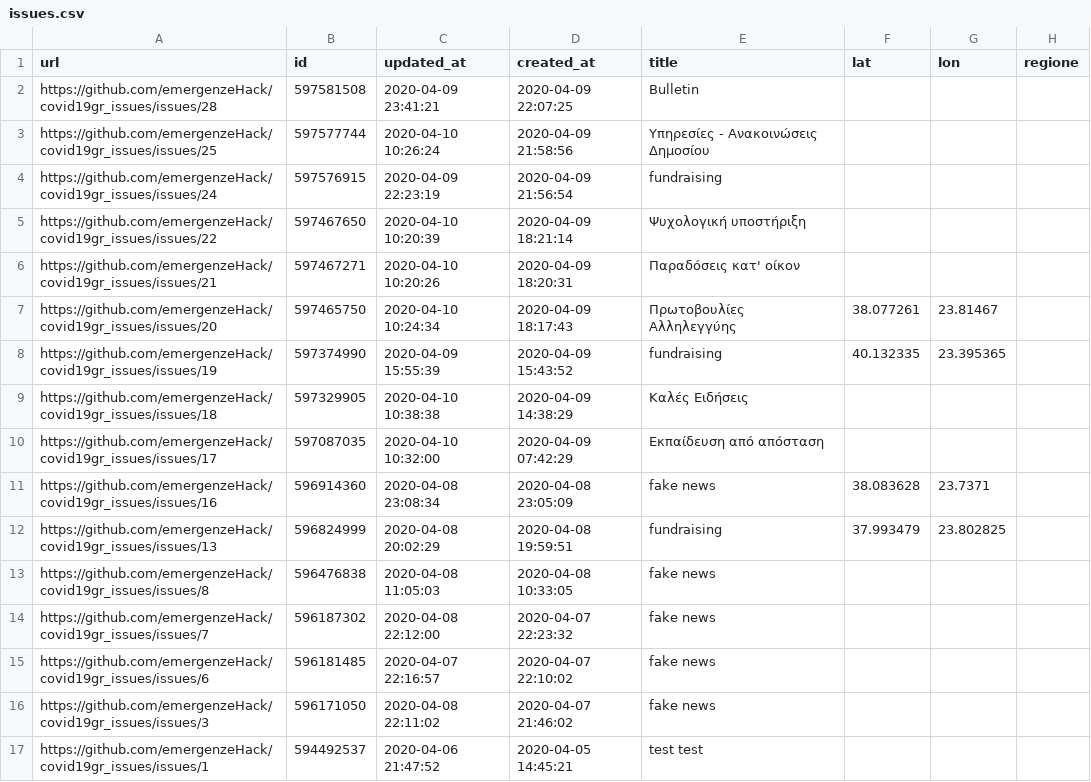
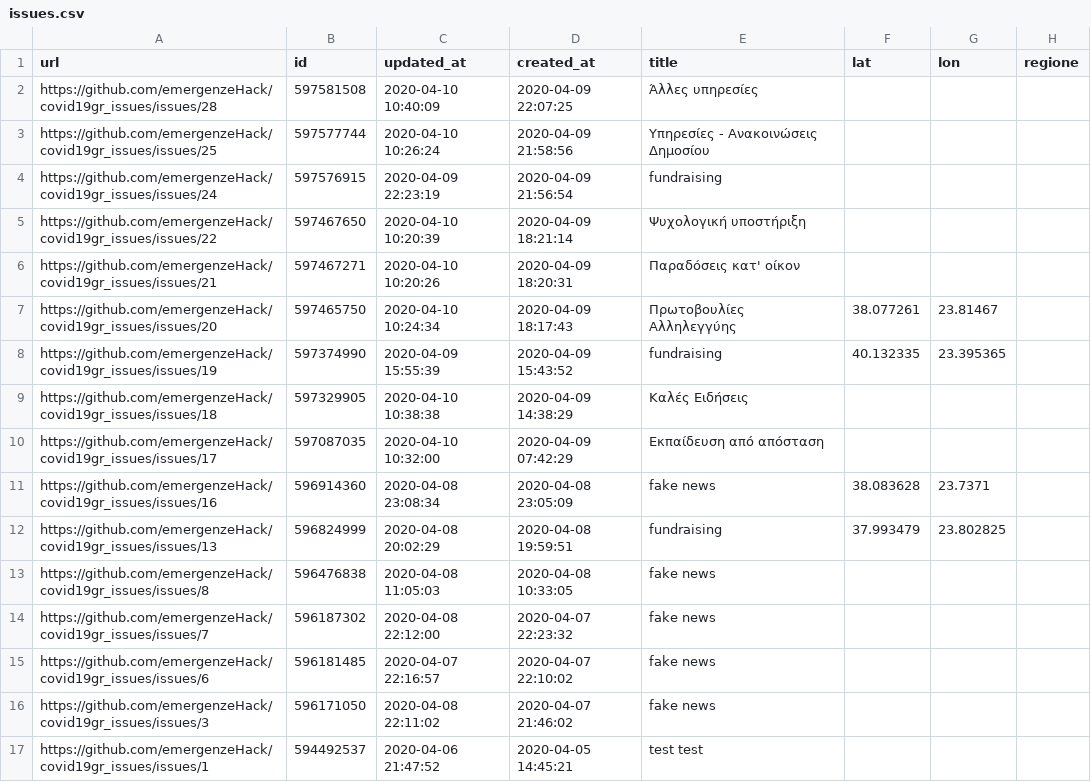
Before and after one commit to emergenzeHack/covid19gr_data, a CSV file: issues.csv, drawn as a sheet; only a part is shown; the diff names each change by its address in the sheet, - before the commit and + after, or states it on an @@ line.

```diff
--- a/issues.csv
+++ b/issues.csv
-C2 (updated_at): 2020-04-09 23:41:21
+C2 (updated_at): 2020-04-10 10:40:09
-E2 (title): Bulletin
+E2 (title): Άλλες υπηρεσίες
```
Also changed, not shown: 2 other files.
